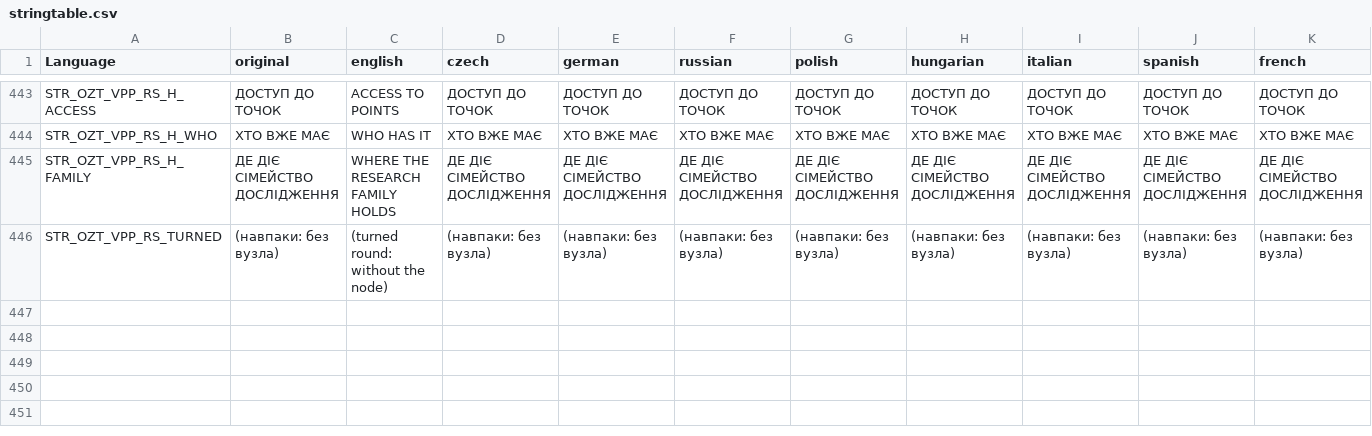
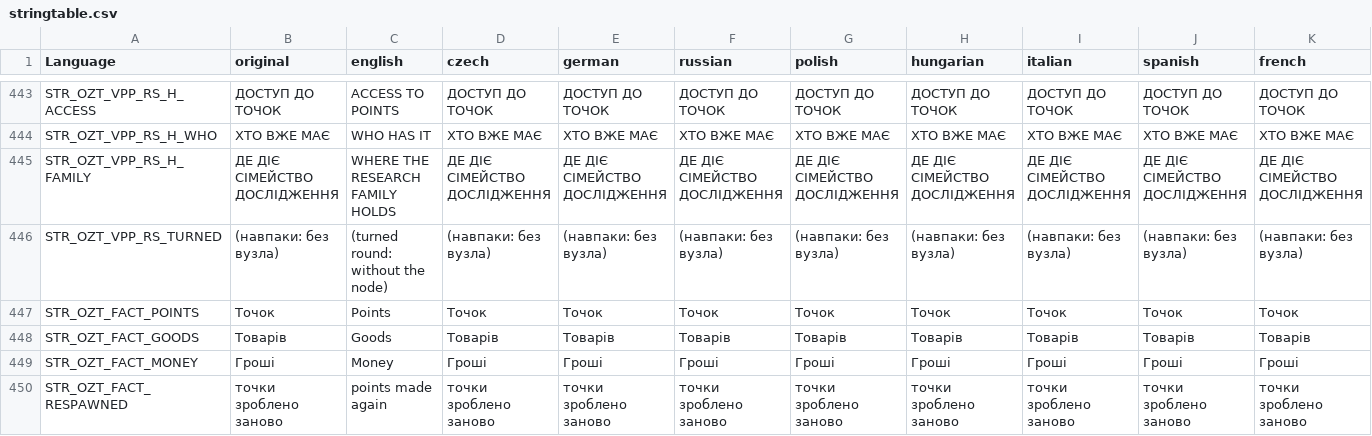
Before and after one commit to OpenZone-DayZ/openzone-trader, a CSV file: OpenZone_Trader/stringtable.csv, drawn as a sheet; only a part is shown, gaps mark what is left out; rows hold the shown columns only; the diff names each change by its address in the sheet, - before the commit and + after, or states it on an @@ line.

```diff
--- a/OpenZone_Trader/stringtable.csv
+++ b/OpenZone_Trader/stringtable.csv
+row 447: STR_OZT_FACT_POINTS | Точок | Points | Точок | Точок | Точок | Точок | Точок | Точок | Точок | Точок
+row 448: STR_OZT_FACT_GOODS | Товарів | Goods | Товарів | Товарів | Товарів | Товарів | Товарів | Товарів | Товарів | Товарів
+row 449: STR_OZT_FACT_MONEY | Гроші | Money | Гроші | Гроші | Гроші | Гроші | Гроші | Гроші | Гроші | Гроші
+row 450: STR_OZT_FACT_RESPAWNED | точки зроблено заново | points made again | точки зроблено заново | точки зроблено заново | точки зроблено заново | точки зроблено заново | точки зроблено заново | точки зроблено заново | точки зроблено заново | точки зроблено заново
```
Also changed, not shown: OpenZone_Trader/strings.csv, 5 other files.
